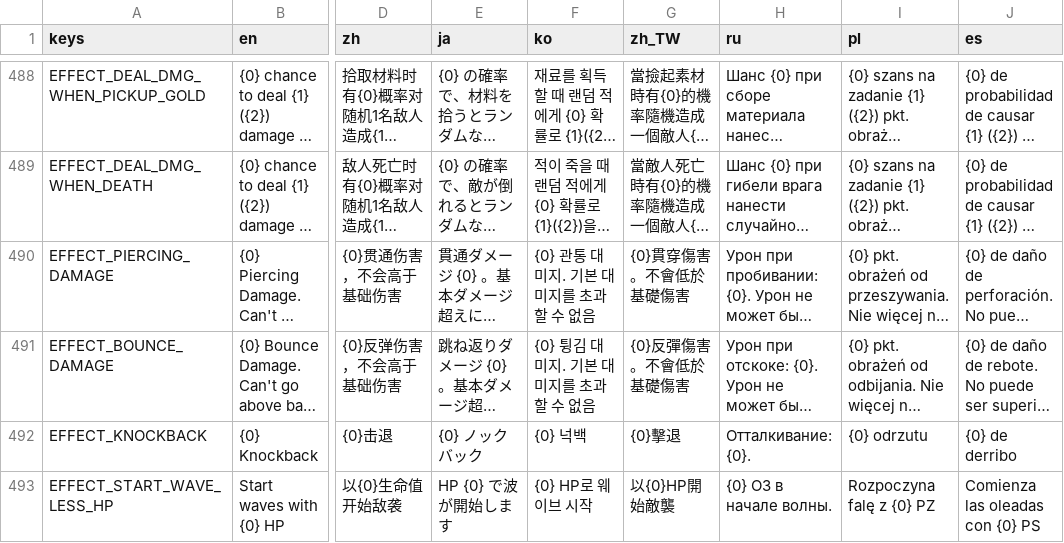
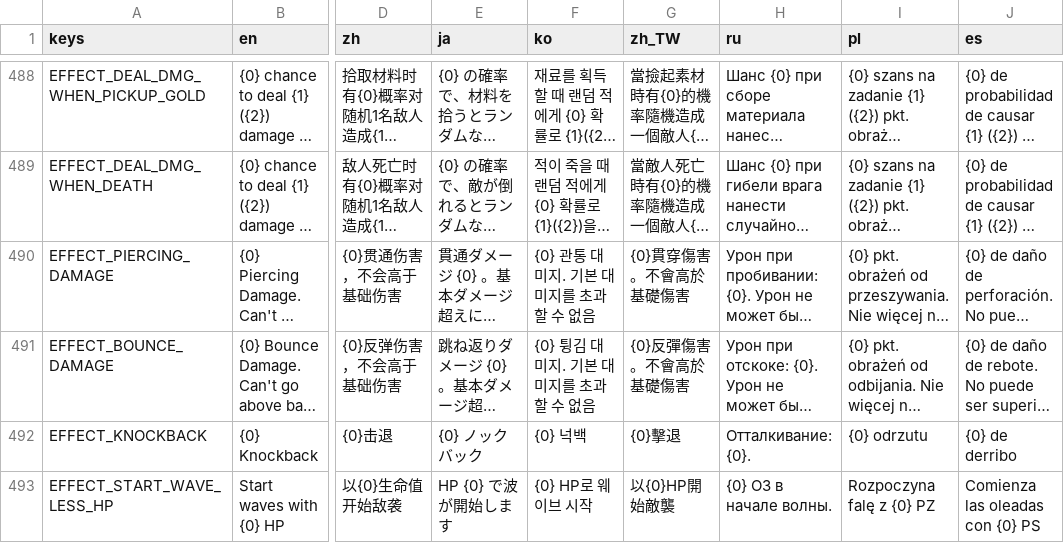
Before and after one commit to BrotatoMods/Brotato-Translations, a CSV file: translations-v1.0.0.3.csv, drawn as a sheet; only a part is shown, gaps mark what is left out; long unchanged cells end in …; the diff names each change by its address in the sheet, - before the commit and + after, or states it on an @@ line.

Commit message:
Fix Traditional Chinese translation of "Can't go above base damage"
It was originally written as "不會低於基礎傷害", that means "Can't go below base damage"

```diff
--- a/translations-v1.0.0.3.csv
+++ b/translations-v1.0.0.3.csv
-G490 (zh_TW): {0}貫穿傷害。不會低於基礎傷害
+G490 (zh_TW): {0}貫穿傷害。不會高於基礎傷害
-G491 (zh_TW): {0}反彈傷害。不會低於基礎傷害
+G491 (zh_TW): {0}反彈傷害。不會高於基礎傷害
```
